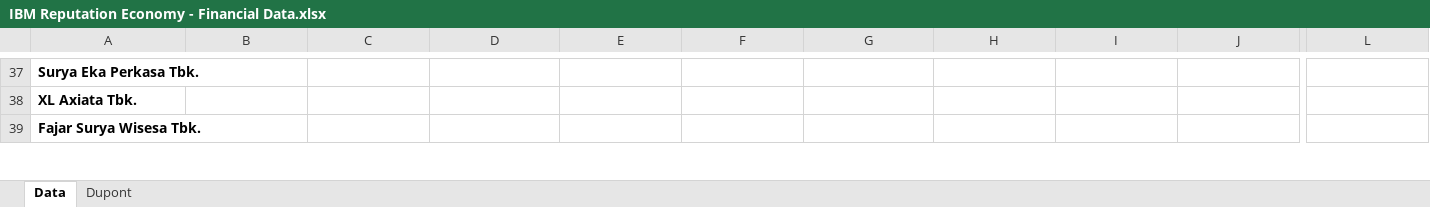
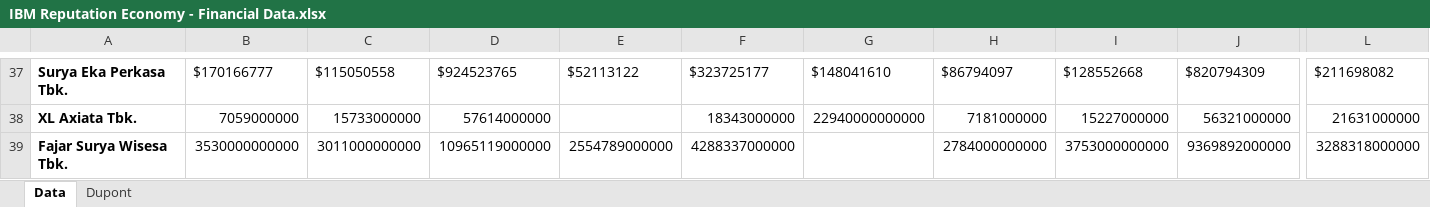
Before and after one commit to grilhami/Reputation-Economics-IBM-Intern-Project, an Excel workbook: documents/IBM Reputation Economy - Financial Data.xlsx, sheet Data, drawn as a sheet; only a part is shown, gaps mark what is left out; values as stored, in another font and other column widths than the file's, no borders; the diff covers the shown part only; the diff names each change by its address in the sheet, - before the commit and + after, or states it on an @@ line.

Commit message:
50 data in spreadsheet and fixed some of the links.

```diff
--- a/documents/IBM Reputation Economy - Financial Data.xlsx (sheet Data)
+++ b/documents/IBM Reputation Economy - Financial Data.xlsx (sheet Data)
-B37: (empty)
+B37: $170166777
-C37: (empty)
+C37: $115050558
-D37: (empty)
+D37: $924523765
-E37: (empty)
+E37: $52113122
-F37: (empty)
+F37: $323725177
-G37: (empty)
+G37: $148041610
-H37: (empty)
+H37: $86794097
-I37: (empty)
+I37: $128552668
-J37: (empty)
+J37: $820794309
-L37: (empty)
+L37: $211698082
-B38: (empty)
+B38: 7059000000
-C38: (empty)
+C38: 15733000000
-D38: (empty)
+D38: 57614000000
-F38: (empty)
+F38: 18343000000
-G38: (empty)
+G38: 22940000000000
-H38: (empty)
+H38: 7181000000
-I38: (empty)
+I38: 15227000000
-J38: (empty)
+J38: 56321000000
-L38: (empty)
+L38: 21631000000
-B39: (empty)
+B39: 3530000000000
-C39: (empty)
+C39: 3011000000000
-D39: (empty)
+D39: 10965119000000
-E39: (empty)
+E39: 2554789000000
-F39: (empty)
+F39: 4288337000000
-H39: (empty)
+H39: 2784000000000
-I39: (empty)
+I39: 3753000000000
-J39: (empty)
+J39: 9369892000000
-L39: (empty)
+L39: 3288318000000
```
Also changed, not shown: 165 edited cells elsewhere in this sheet, documents/IBM Reputation Economy - Datasheet - Clean - Revised.xlsx.
